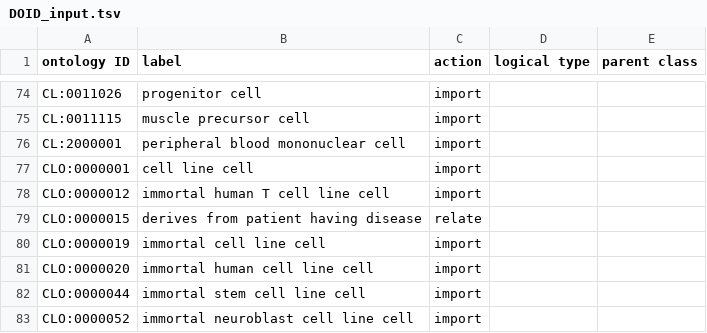
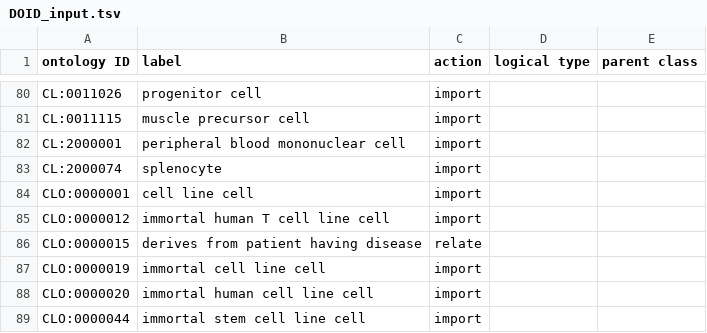
Before and after one commit to sebastianduesing/cellfinder, a TSV file: src/ontology/robot_inputs/DOID_input.tsv, drawn as a sheet; only a part is shown, gaps mark what is left out; the shorter side is filled out with more unchanged rows; the diff covers the shown part only.

Commit message:
Migrate CL import to imp base file import

```diff
--- a/src/ontology/robot_inputs/DOID_input.tsv
+++ b/src/ontology/robot_inputs/DOID_input.tsv
@@ -76,2 +82,3 @@ CL:0011115	muscle precursor cell	import
 CL:2000001	peripheral blood mononuclear cell	import		
+CL:2000074	splenocyte	import		
 CLO:0000001	cell line cell	import		
```
Also changed, not shown: 6 added rows elsewhere in this file, src/ontology/robot_inputs/UBERON_input.tsv, 5 other files.
